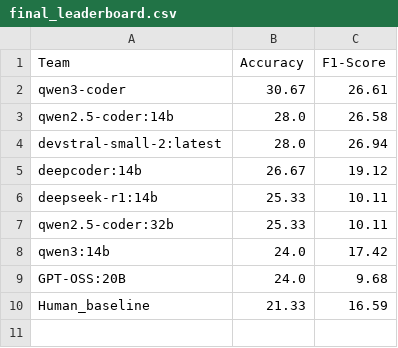
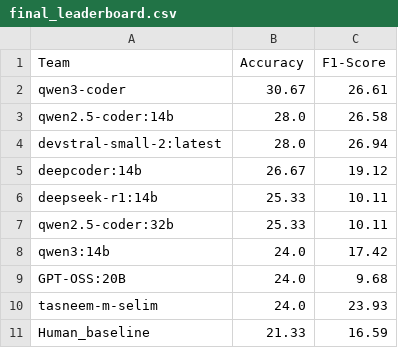
Before and after one commit to tasneem-m-selim/VRESEE_Competition, a CSV file: final_leaderboard.csv, drawn as a sheet; the diff names each change by its address in the sheet, - before the commit and + after, or states it on an @@ line.

```diff
--- a/final_leaderboard.csv
+++ b/final_leaderboard.csv
+row 10: tasneem-m-selim | 24.0 | 23.93
```
Also changed, not shown: 1 other file.
